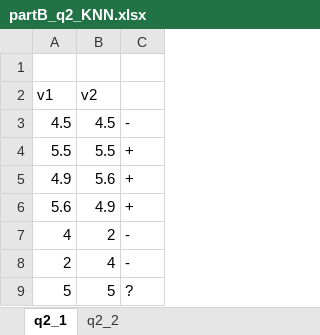
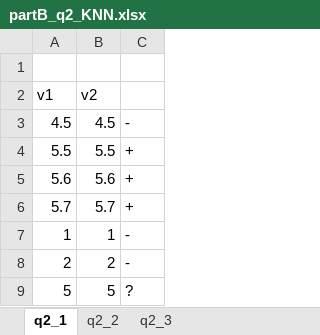
Before and after one commit to Ofir-Manor/ai_hw3, an Excel workbook: partB_q2_KNN.xlsx, sheet q2_1, drawn as a sheet; values as stored, in another font and other column widths than the file's, no borders; charts and pictures not drawn; removed rows and columns are numbered as before the commit, all else as after; the diff names each change by its address in the sheet, - before the commit and + after, or states it on an @@ line.

```diff
--- a/partB_q2_KNN.xlsx (sheet q2_1)
+++ b/partB_q2_KNN.xlsx (sheet q2_1)
+sheet tab: q2_3
-row 5: 4.9 | 5.6 | +
-B5 (v2): 4.9
+B5 (v2): 5.6
-row 7: 4 | 2 | -
+row 6: 5.7 | 5.7 | +
+row 7: 1 | 1 | -
-B8 (v2): 4
+B8 (v2): 2
```
Also changed, not shown: sheet q2_2, charts or pictures, 4 other files.
